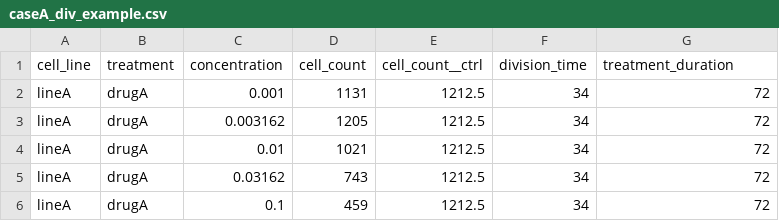
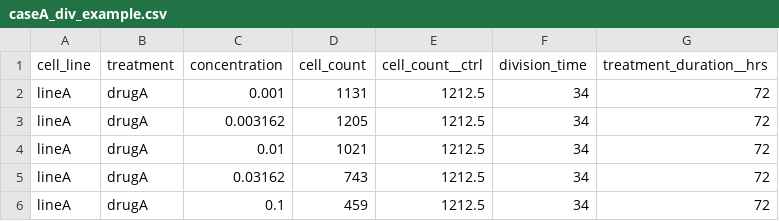
Before and after one commit to uc-bd2k/grcalculator, a CSV file: resources/caseA_div_example.csv, drawn as a sheet; only a part is shown.

```diff
--- a/resources/caseA_div_example.csv
+++ b/resources/caseA_div_example.csv
@@ -1,2 +1,2 @@
-"cell_line","treatment","concentration","cell_count","cell_count__ctrl","division_time","treatment_duration"
+"cell_line","treatment","concentration","cell_count","cell_count__ctrl","division_time","treatment_duration__hrs"
 "lineA","drugA",0.001,1131,1212.5,34,72
```
Also changed, not shown: resources/caseB_example.csv, 15 other files.
